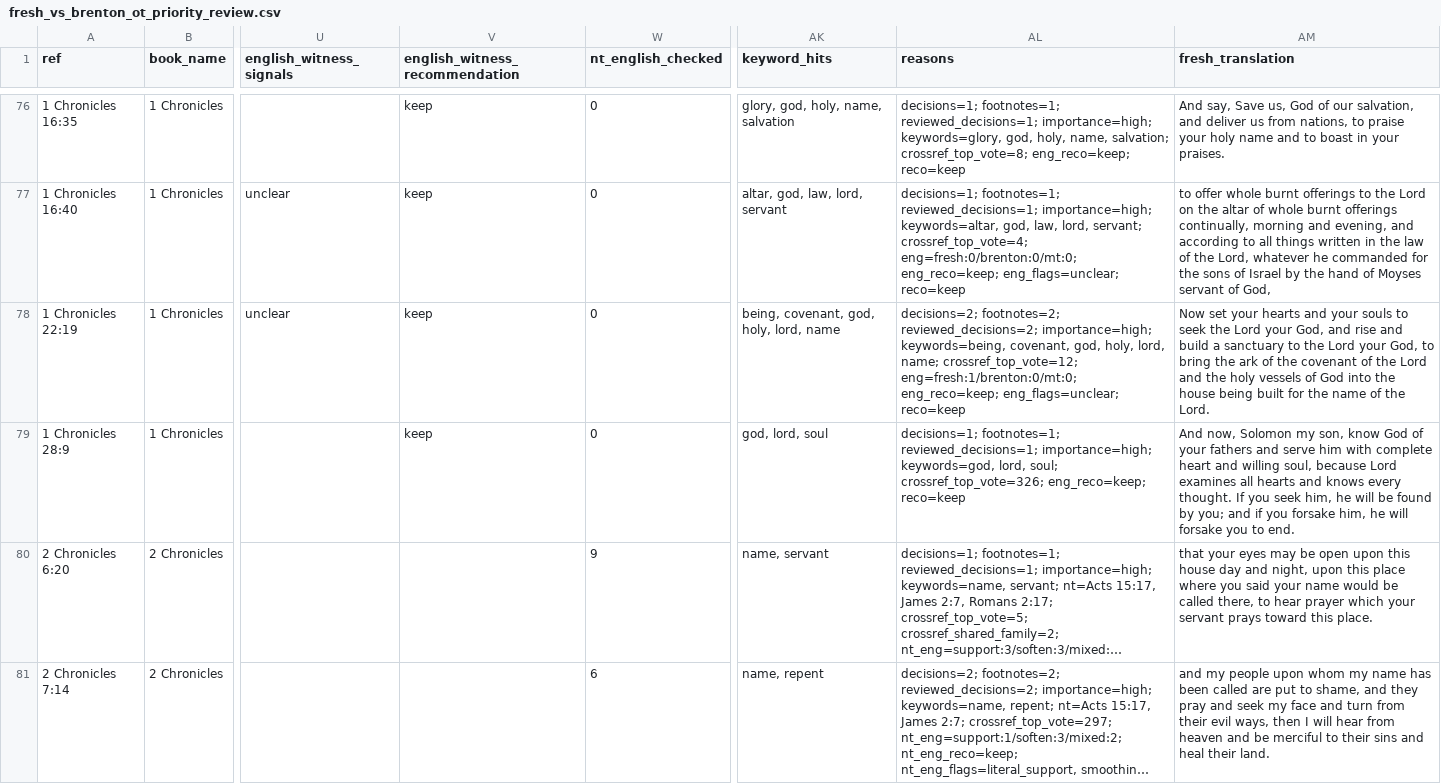
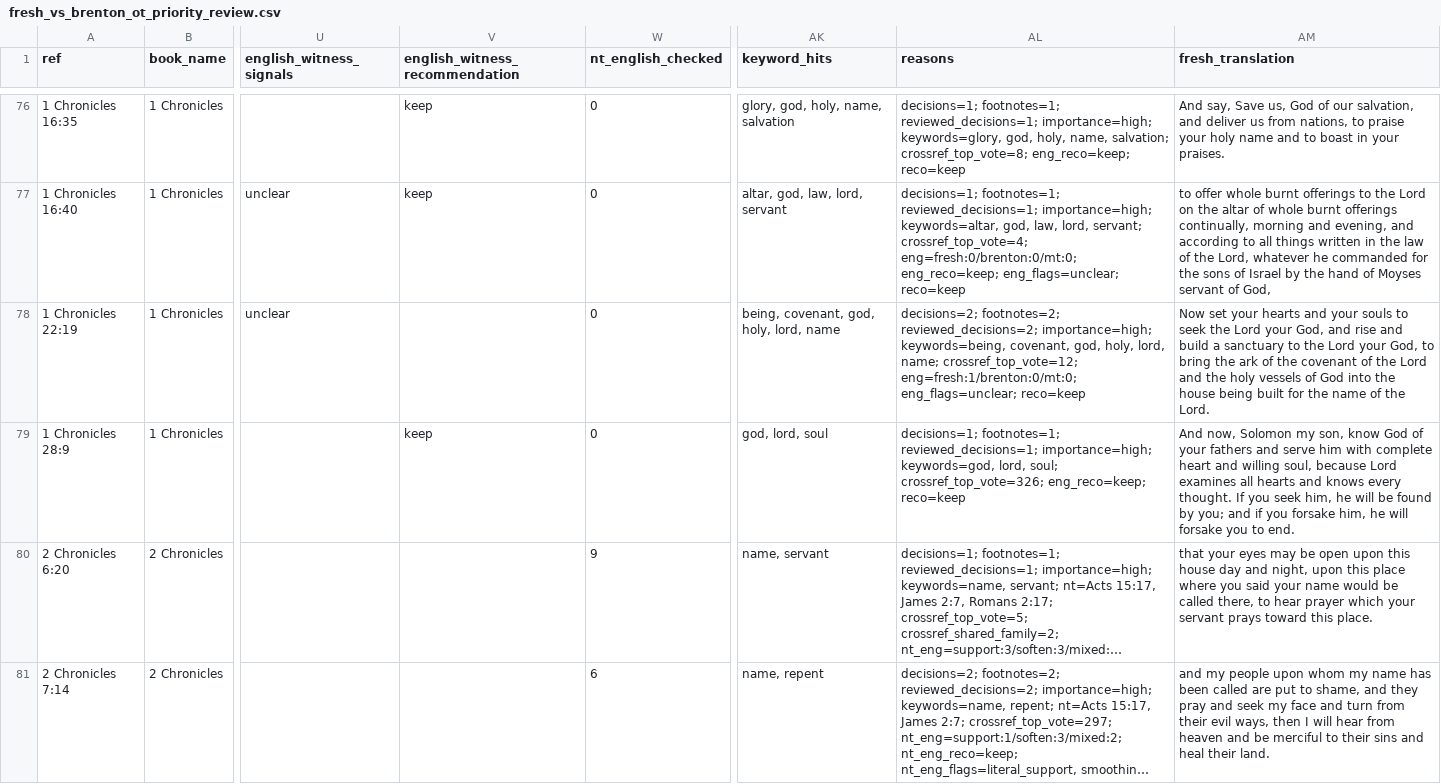
Before and after one commit to Biblejustin/LXX_Bible_Project, a CSV file: output/fresh_vs_brenton_ot_priority_review.csv, drawn as a sheet; only a part is shown, gaps mark what is left out; long unchanged cells end in …; the diff covers the shown part only; the diff names each change by its address in the sheet, - before the commit and + after, or states it on an @@ line.

```diff
--- a/output/fresh_vs_brenton_ot_priority_review.csv
+++ b/output/fresh_vs_brenton_ot_priority_review.csv
-V78 (english_witness_recommendation): keep
+V78 (english_witness_recommendation): (empty)
-AL78 (reasons): …crossref_top_vote=12; eng=fresh:1/brenton:0/mt:0; eng_reco=keep; eng_flags=unclear; reco=keep
+AL78 (reasons): …crossref_top_vote=12; eng=fresh:1/brenton:0/mt:0; eng_flags=unclear; reco=keep
```
Also changed, not shown: 39 edited cells elsewhere in this file, output/fresh_human_review_core.csv, output/fresh_human_review_phase1.csv, 49 other files.
